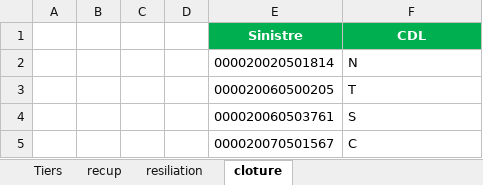
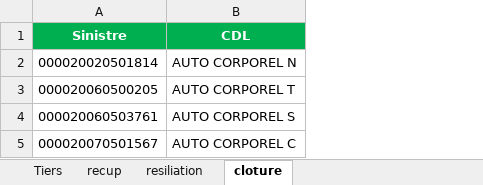
Before and after one commit to medalibettaieb/furry-robot, an Excel workbook: tnr-auto/DocTest1.xlsx, sheet cloture, drawn as a sheet; values as stored, in another font and other column widths than the file's, no borders; removed rows and columns are numbered as before the commit, all else as after; the diff names each change by its address in the sheet, - before the commit and + after, or states it on an @@ line.

```diff
--- a/tnr-auto/DocTest1.xlsx (sheet cloture)
+++ b/tnr-auto/DocTest1.xlsx (sheet cloture)
-column A, empty
-column B, empty
-column C, empty
-column D, empty
-B2 (CDL): N
+B2 (CDL): AUTO CORPOREL N
-B3 (CDL): T
+B3 (CDL): AUTO CORPOREL T
-B4 (CDL): S
+B4 (CDL): AUTO CORPOREL S
-B5 (CDL): C
+B5 (CDL): AUTO CORPOREL C
```
Also changed, not shown: sheet Tiers, sheet resiliation, sheet recup, tnr-auto/CahierDeRecettePilote.xlsx, 9 other files.
